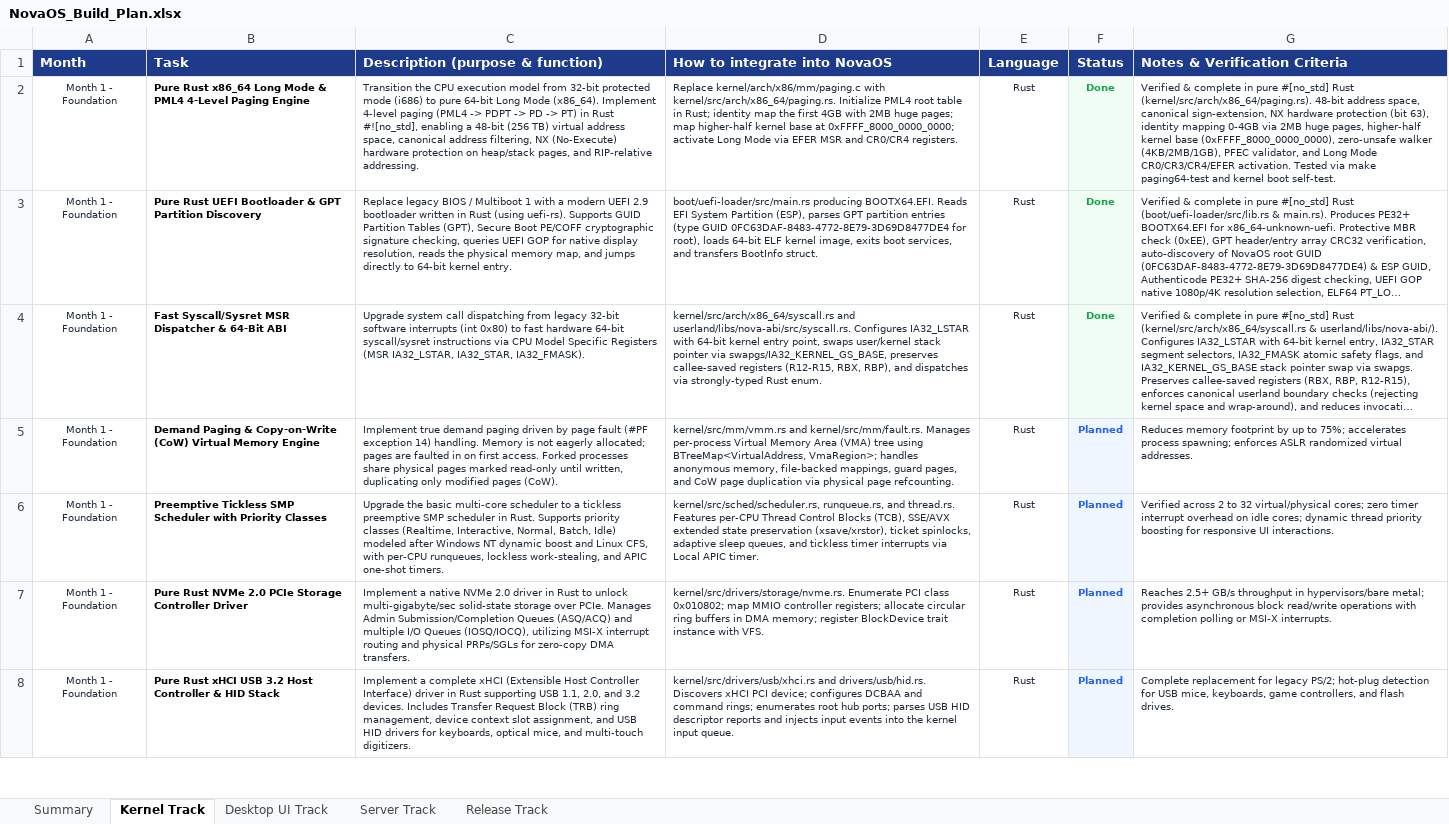
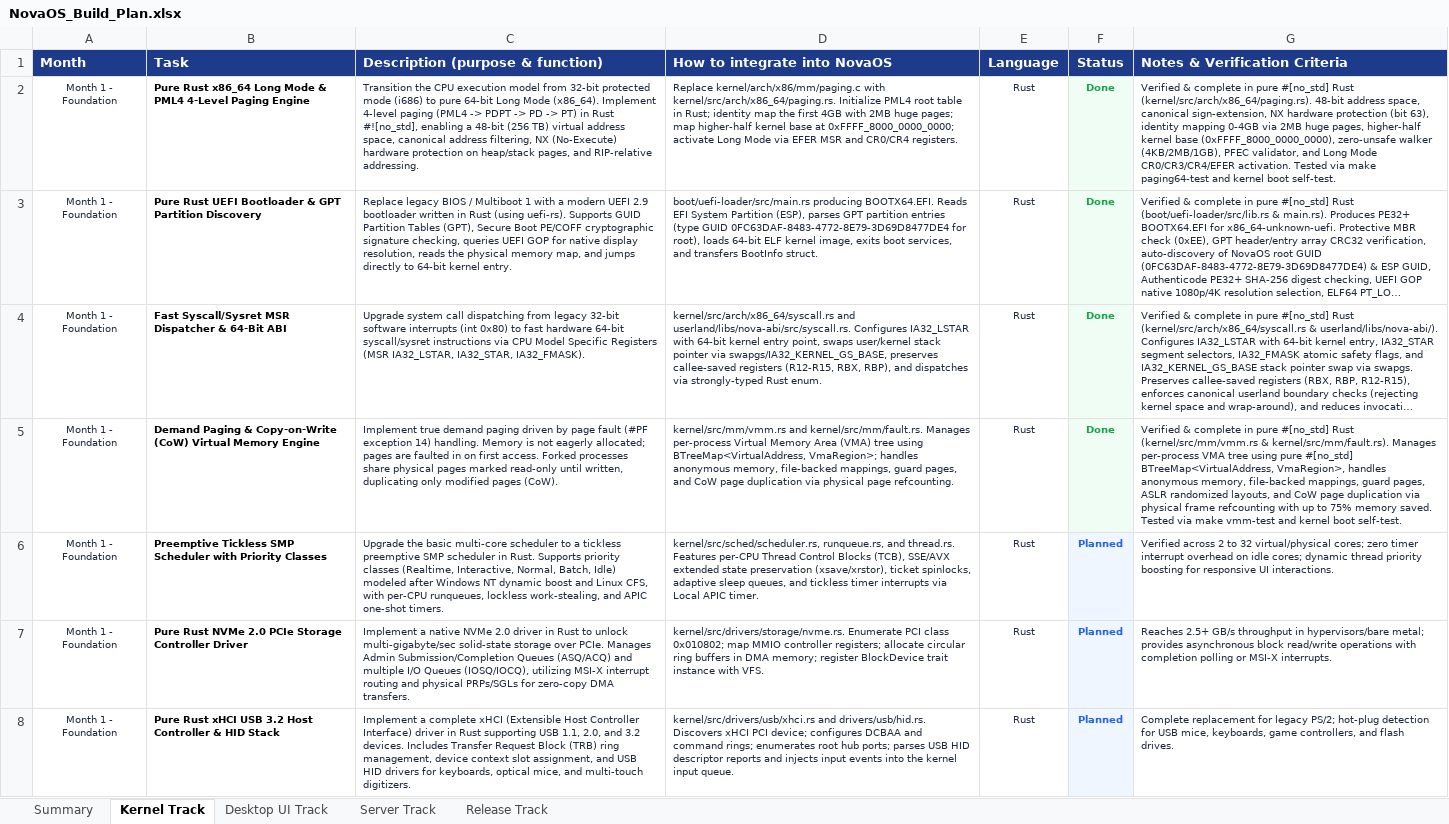
Before and after one commit to firoze-hossain/novaos, an Excel workbook: NovaOS_Build_Plan.xlsx, sheet Kernel Track, drawn as a sheet; only a part is shown; long unchanged cells end in …; values as stored, in another font and other column widths than the file's, no borders; the diff names each change by its address in the sheet, - before the commit and + after, or states it on an @@ line.

Commit message:
feat(mm): implement pure Rust demand paging & CoW virtual memory engine with VMA BTreeMap & refcounting

```diff
--- a/NovaOS_Build_Plan.xlsx (sheet Kernel Track)
+++ b/NovaOS_Build_Plan.xlsx (sheet Kernel Track)
-F5 (Status): Planned
+F5 (Status): Done
-F5 text colour: #2563EB
+F5 text colour: #16A34A
-G5 (Notes & Verification Criteria): Reduces memory footprint by up to 75%; accelerates process spawning; enforces ASLR randomized virtual addresses.
+G5 (Notes & Verification Criteria): Verified & complete in pure #[no_std] Rust (kernel/src/mm/vmm.rs & kernel/src/mm/fault.rs). Manages per-process VMA tree using pure #[no_std] BTreeMap<VirtualAddress, VmaRegion>, handles anonymous memory, file-backed mappings, guard pages, ASLR randomized layouts, and CoW page duplication via physical frame refcounting with up to 75% memory saved. Tested via make vmm-test and kernel boot self-test.
```
Also changed, not shown: sheet Summary, 8 other files.
